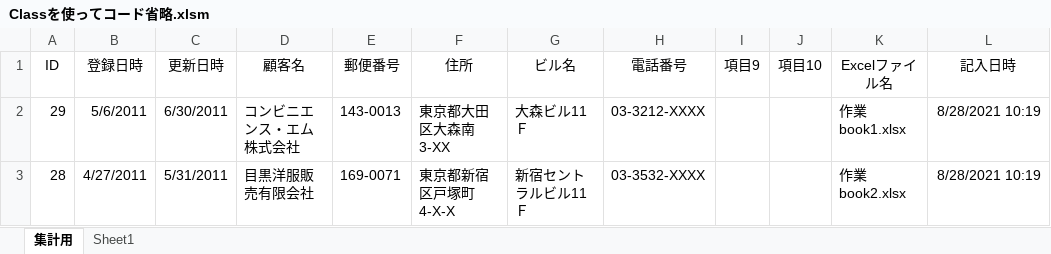
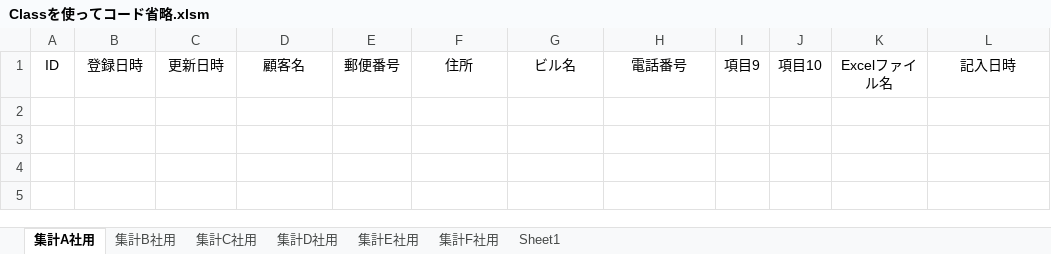
Before and after one commit to kktsuchiya/alldata, an Excel workbook: Classを使ってコード省略.xlsm, sheet 集計A社用, drawn as a sheet; values as stored, in another font and other column widths than the file's, no borders; the diff names each change by its address in the sheet, - before the commit and + after, or states it on an @@ line.

```diff
--- a/Classを使ってコード省略.xlsm (sheet 集計A社用)
+++ b/Classを使ってコード省略.xlsm (sheet 集計A社用)
-sheet tab: 集計用
+sheet tab: 集計A社用
+sheet tab: 集計B社用
+sheet tab: 集計C社用
+sheet tab: 集計D社用
+sheet tab: 集計E社用
+sheet tab: 集計F社用
-row 2: 29 | 5/6/2011 | 6/30/2011 | コンビニエンス・エム株式会社 | 143-0013 | 東京都大田区大森南3-XX | 大森ビル11Ｆ | 03-3212-XXXX |  |  | 作業book1.xlsx | 8/28/2021 10:19
-row 3: 28 | 4/27/2011 | 5/31/2011 | 目黒洋服販売有限会社 | 169-0071 | 東京都新宿区戸塚町4-X-X | 新宿セントラルビル11Ｆ | 03-3532-XXXX |  |  | 作業book2.xlsx | 8/28/2021 10:19
```
